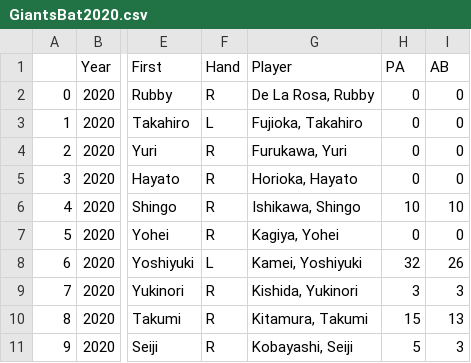
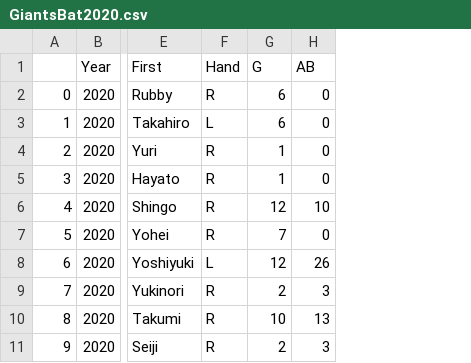
Before and after one commit to Anzodroid/Baseball, a CSV file: GiantsBat2020.csv, drawn as a sheet; only a part is shown, gaps mark what is left out; removed rows and columns are numbered as before the commit, all else as after; the diff names each change by its address in the sheet, - before the commit and + after, or states it on an @@ line.

Commit message:
NPB Website

```diff
--- a/GiantsBat2020.csv
+++ b/GiantsBat2020.csv
-column G (Player), rows 2-11: De La Rosa, Rubby | Fujioka, Takahiro | Furukawa, Yuri | Horioka, Hayato | Ishikawa, Shingo | Kagiya, Yohei | Kamei, Yoshiyuki | Kishida, Yukinori | Kitamura, Takumi | Kobayashi, Seiji
-column H (PA), rows 2-11: 0 | 0 | 0 | 0 | 10 | 0 | 32 | 3 | 15 | 5
+column G (G), rows 2-11: 6 | 6 | 1 | 1 | 12 | 7 | 12 | 2 | 10 | 2
```
